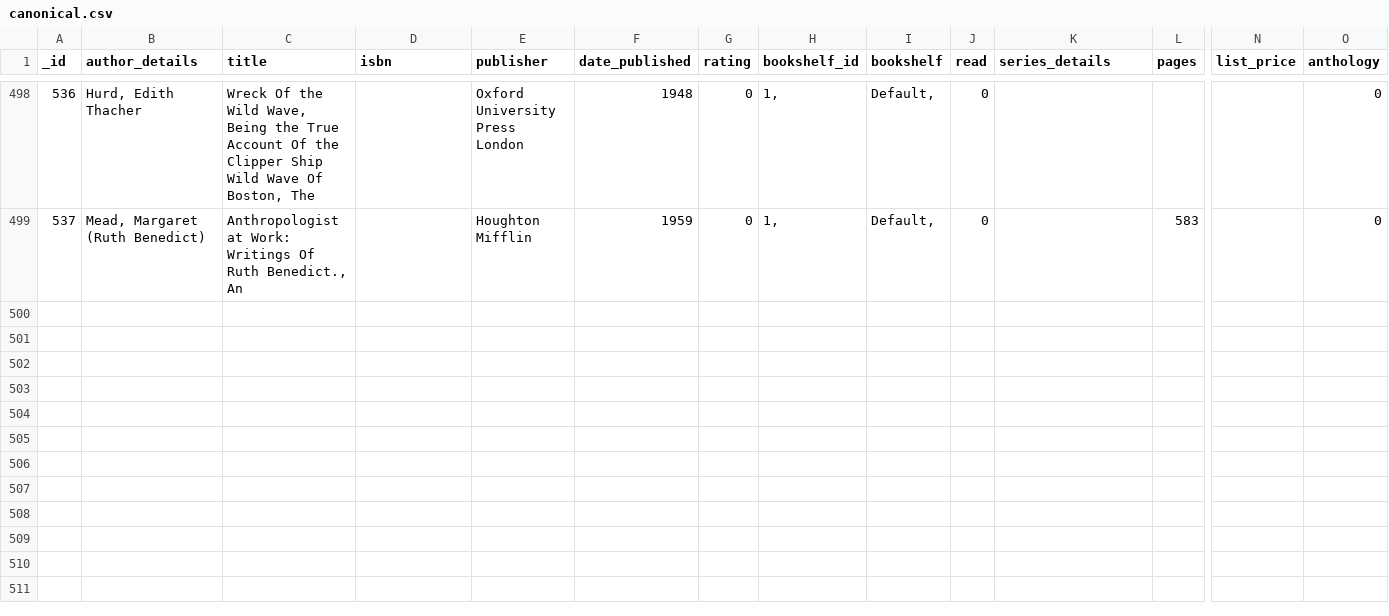
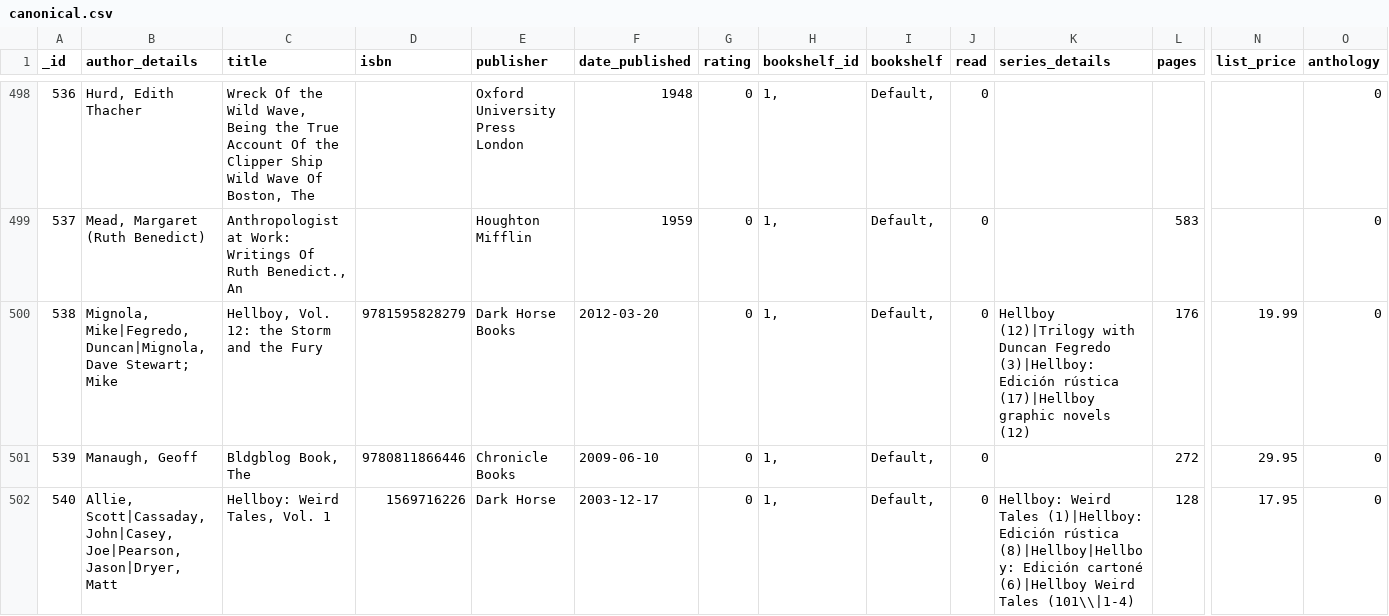
Before and after one commit to mouse-reeve/book-catalogue, a CSV file: canonical.csv, drawn as a sheet; only a part is shown, gaps mark what is left out; rows hold the shown columns only; the diff names each change by its address in the sheet, - before the commit and + after, or states it on an @@ line.

Commit message:
New books
BLDGBlog from amazon and hellboy comics from aardvarks

```diff
--- a/canonical.csv
+++ b/canonical.csv
+row 500: 538 | Mignola, Mike|Fegredo, Duncan|Mignola, Dave Stewart; Mike | Hellboy, Vol. 12: the Storm and the Fury | 9781595828279 | Dark Horse Books | 2012-03-20 | 0 | 1, | Default, | 0 | Hellboy (12)|Trilogy with Duncan Fegredo (3)|Hellboy: Edición rústica (17)|Hellboy graphic novels (12) | 176 | 19.99 | 0
+row 501: 539 | Manaugh, Geoff | Bldgblog Book, The | 9780811866446 | Chronicle Books | 2009-06-10 | 0 | 1, | Default, | 0 |  | 272 | 29.95 | 0
+row 502: 540 | Allie, Scott|Cassaday, John|Casey, Joe|Pearson, Jason|Dryer, Matt | Hellboy: Weird Tales, Vol. 1 | 1569716226 | Dark Horse | 2003-12-17 | 0 | 1, | Default, | 0 | Hellboy: Weird Tales (1)|Hellboy: Edición rústica (8)|Hellboy|Hellboy: Edición cartoné (6)|Hellboy Weird Tales (101\\|1-4) | 128 | 17.95 | 0
```
